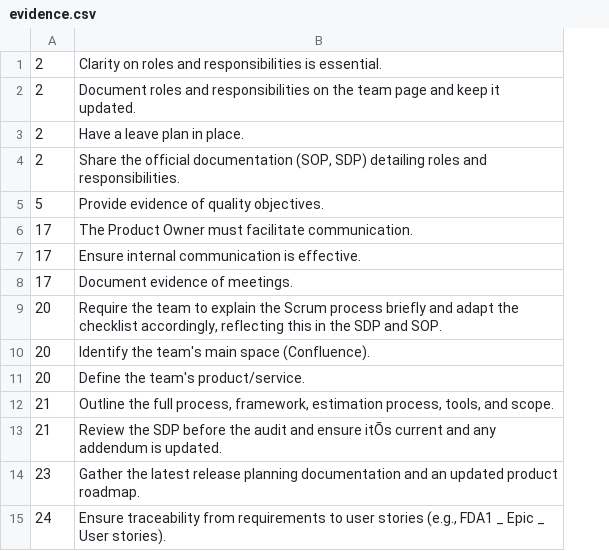
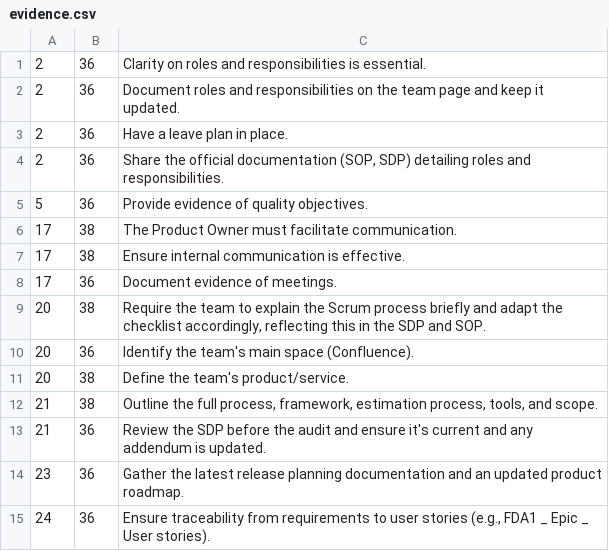
Before and after one commit to mikejmz24/ISO_Auditing_tool, a CSV file: cmd/internal/seeds/csv/evidence.csv, drawn as a sheet; only a part is shown; addresses are those after the commit; the diff names each change by its address in the sheet, - before the commit and + after, or states it on an @@ line.

```diff
--- a/cmd/internal/seeds/csv/evidence.csv
+++ b/cmd/internal/seeds/csv/evidence.csv
+column B, rows 1-15: 36 | 36 | 36 | 36 | 36 | 38 | 38 | 36 | 38 | 36 | 38 | 38 | 36 | 36 | 36
-C13: …and ensure itÕs current and…
+C13: …and ensure it's current and…
```
Also changed, not shown: cmd/internal/seeds/csv/reference_values.csv, 5 other files.
